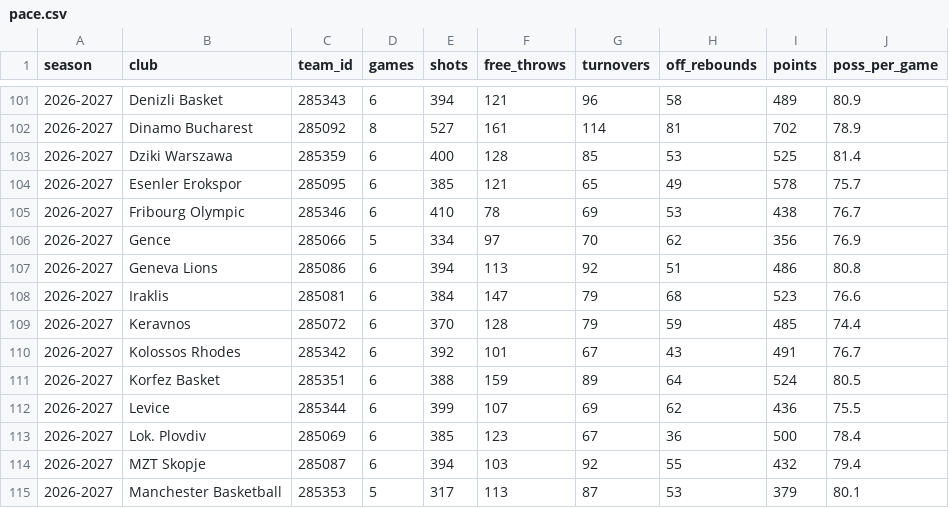
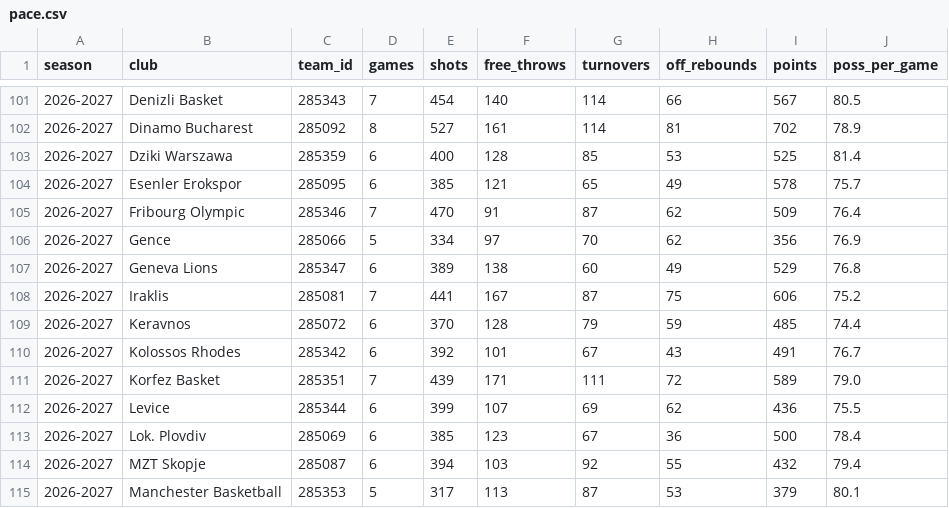
Before and after one commit to nikolitso/nikolitso.github.io, a CSV file: fibaeuropecup/pace.csv, drawn as a sheet; only a part is shown, gaps mark what is left out; the diff covers the shown part only.

```diff
--- a/fibaeuropecup/pace.csv
+++ b/fibaeuropecup/pace.csv
@@ -101,2 +101,2 @@ season,club,team_id,games,shots,free_throws,turnovers,off_rebounds,points,poss_p
-2026-2027,Denizli Basket,285343,6,394,121,96,58,489,80.9
+2026-2027,Denizli Basket,285343,7,454,140,114,66,567,80.5
 2026-2027,Dinamo Bucharest,285092,8,527,161,114,81,702,78.9
@@ -104,9 +104,9 @@ season,club,team_id,games,shots,free_throws,turnovers,off_rebounds,points,poss_p
 2026-2027,Esenler Erokspor,285095,6,385,121,65,49,578,75.7
-2026-2027,Fribourg Olympic,285346,6,410,78,69,53,438,76.7
+2026-2027,Fribourg Olympic,285346,7,470,91,87,62,509,76.4
 2026-2027,Gence,285066,5,334,97,70,62,356,76.9
-2026-2027,Geneva Lions,285086,6,394,113,92,51,486,80.8
-2026-2027,Iraklis,285081,6,384,147,79,68,523,76.6
+2026-2027,Geneva Lions,285347,6,389,138,60,49,529,76.8
+2026-2027,Iraklis,285081,7,441,167,87,75,606,75.2
 2026-2027,Keravnos,285072,6,370,128,79,59,485,74.4
 2026-2027,Kolossos Rhodes,285342,6,392,101,67,43,491,76.7
-2026-2027,Korfez Basket,285351,6,388,159,89,64,524,80.5
+2026-2027,Korfez Basket,285351,7,439,171,111,72,589,79.0
 2026-2027,Levice,285344,6,399,107,69,62,436,75.5
```
Also changed, not shown: 68 edited cells elsewhere in this file, 6 other files.
